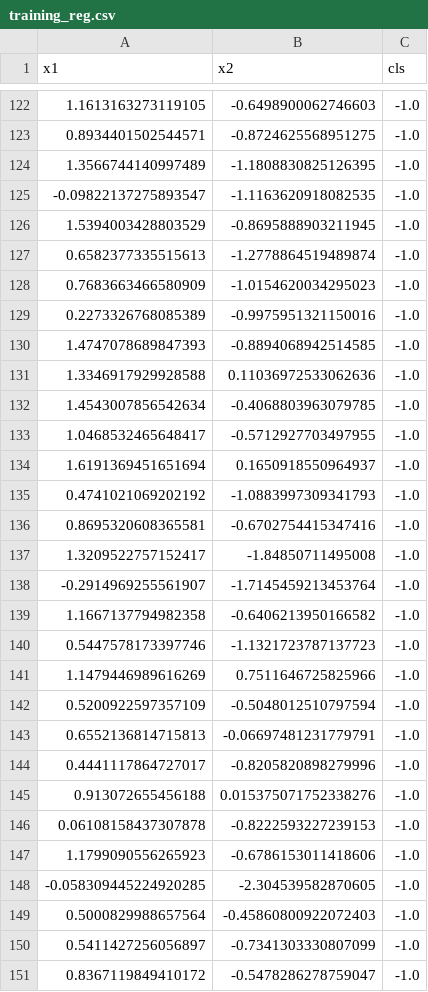
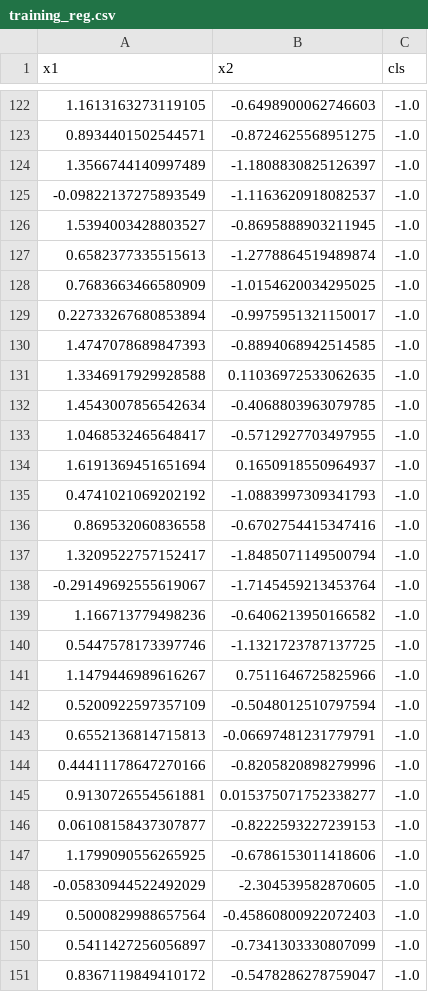
Before and after one commit to crotsu/ML_basic_ensemble, a CSV file: Chapter4/training_reg.csv, drawn as a sheet; only a part is shown, gaps mark what is left out; the diff covers the shown part only.

```diff
--- a/Chapter4/training_reg.csv
+++ b/Chapter4/training_reg.csv
@@ -123,10 +123,10 @@ x1,x2,cls
 0.8934401502544571,-0.8724625568951275,-1.0
-1.3566744140997489,-1.1808830825126395,-1.0
--0.09822137275893547,-1.1163620918082535,-1.0
-1.5394003428803529,-0.8695888903211945,-1.0
+1.3566744140997489,-1.1808830825126397,-1.0
+-0.09822137275893549,-1.1163620918082537,-1.0
+1.5394003428803527,-0.8695888903211945,-1.0
 0.6582377335515613,-1.2778864519489874,-1.0
-0.7683663466580909,-1.0154620034295023,-1.0
-0.2273326768085389,-0.9975951321150016,-1.0
+0.7683663466580909,-1.0154620034295025,-1.0
+0.22733267680853894,-0.9975951321150017,-1.0
 1.4747078689847393,-0.8894068942514585,-1.0
-1.3346917929928588,0.11036972533062636,-1.0
+1.3346917929928588,0.11036972533062635,-1.0
 1.4543007856542634,-0.4068803963079785,-1.0
@@ -135,15 +135,15 @@ x1,x2,cls
 0.4741021069202192,-1.0883997309341793,-1.0
-0.8695320608365581,-0.6702754415347416,-1.0
-1.3209522757152417,-1.84850711495008,-1.0
--0.2914969255561907,-1.7145459213453764,-1.0
-1.1667137794982358,-0.6406213950166582,-1.0
-0.5447578173397746,-1.1321723787137723,-1.0
-1.1479446989616269,0.7511646725825966,-1.0
+0.869532060836558,-0.6702754415347416,-1.0
+1.3209522757152417,-1.8485071149500794,-1.0
+-0.29149692555619067,-1.7145459213453764,-1.0
+1.166713779498236,-0.6406213950166582,-1.0
+0.5447578173397746,-1.1321723787137725,-1.0
+1.1479446989616267,0.7511646725825966,-1.0
 0.5200922597357109,-0.5048012510797594,-1.0
 0.6552136814715813,-0.06697481231779791,-1.0
-0.4441117864727017,-0.8205820898279996,-1.0
-0.913072655456188,0.015375071752338276,-1.0
-0.06108158437307878,-0.8222593227239153,-1.0
-1.1799090556265923,-0.6786153011418606,-1.0
--0.058309445224920285,-2.304539582870605,-1.0
+0.44411178647270166,-0.8205820898279996,-1.0
+0.9130726554561881,0.015375071752338277,-1.0
+0.06108158437307877,-0.8222593227239153,-1.0
+1.1799090556265925,-0.6786153011418606,-1.0
+-0.05830944522492029,-2.304539582870605,-1.0
 0.5000829988657564,-0.45860800922072403,-1.0
```
Also changed, not shown: 5 added rows, 5 removed rows and 64 edited cells elsewhere in this file, 35 other files.
